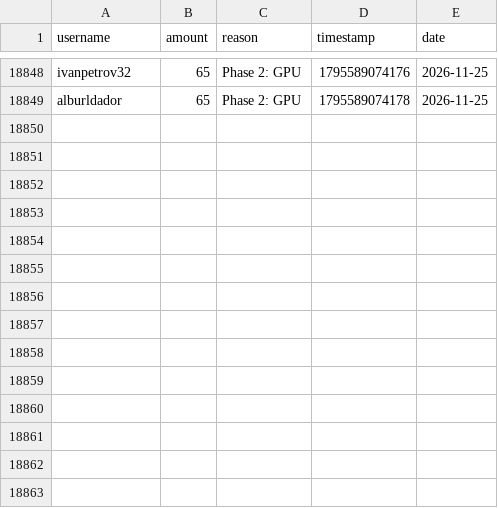
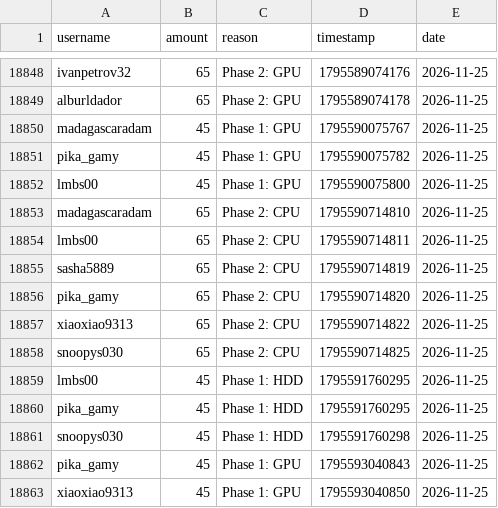
Before and after one commit to zosky/zoskyCube-archive, a CSV file: data/bootloop-handouts-2026-11.csv, drawn as a sheet; only a part is shown, gaps mark what is left out.

Commit message:
CSV++ 2026-11 handouts[+63675] redeems[0] badges[0] vodvoteHs[0] gauntletVotes[+7] bootloop[+2] bootloopHandouts[+14] vodvoteGames[+1683]

```diff
--- a/data/bootloop-handouts-2026-11.csv
+++ b/data/bootloop-handouts-2026-11.csv
@@ -18849 +18849,15 @@ ivanpetrov32,65,Phase 2: GPU,1795589074176,2026-11-25
 alburldador,65,Phase 2: GPU,1795589074178,2026-11-25
+madagascaradam,45,Phase 1: GPU,1795590075767,2026-11-25
+pika_gamy,45,Phase 1: GPU,1795590075782,2026-11-25
+lmbs00,45,Phase 1: GPU,1795590075800,2026-11-25
+madagascaradam,65,Phase 2: CPU,1795590714810,2026-11-25
+lmbs00,65,Phase 2: CPU,1795590714811,2026-11-25
+sasha5889,65,Phase 2: CPU,1795590714819,2026-11-25
+pika_gamy,65,Phase 2: CPU,1795590714820,2026-11-25
+xiaoxiao9313,65,Phase 2: CPU,1795590714822,2026-11-25
+snoopys030,65,Phase 2: CPU,1795590714825,2026-11-25
+lmbs00,45,Phase 1: HDD,1795591760295,2026-11-25
+pika_gamy,45,Phase 1: HDD,1795591760295,2026-11-25
+snoopys030,45,Phase 1: HDD,1795591760298,2026-11-25
+pika_gamy,45,Phase 1: GPU,1795593040843,2026-11-25
+xiaoxiao9313,45,Phase 1: GPU,1795593040850,2026-11-25
```
Also changed, not shown: data/bootloop-sessions-2026-11.csv, data/gauntlet-votes-2026-11.csv, 3 other files.
